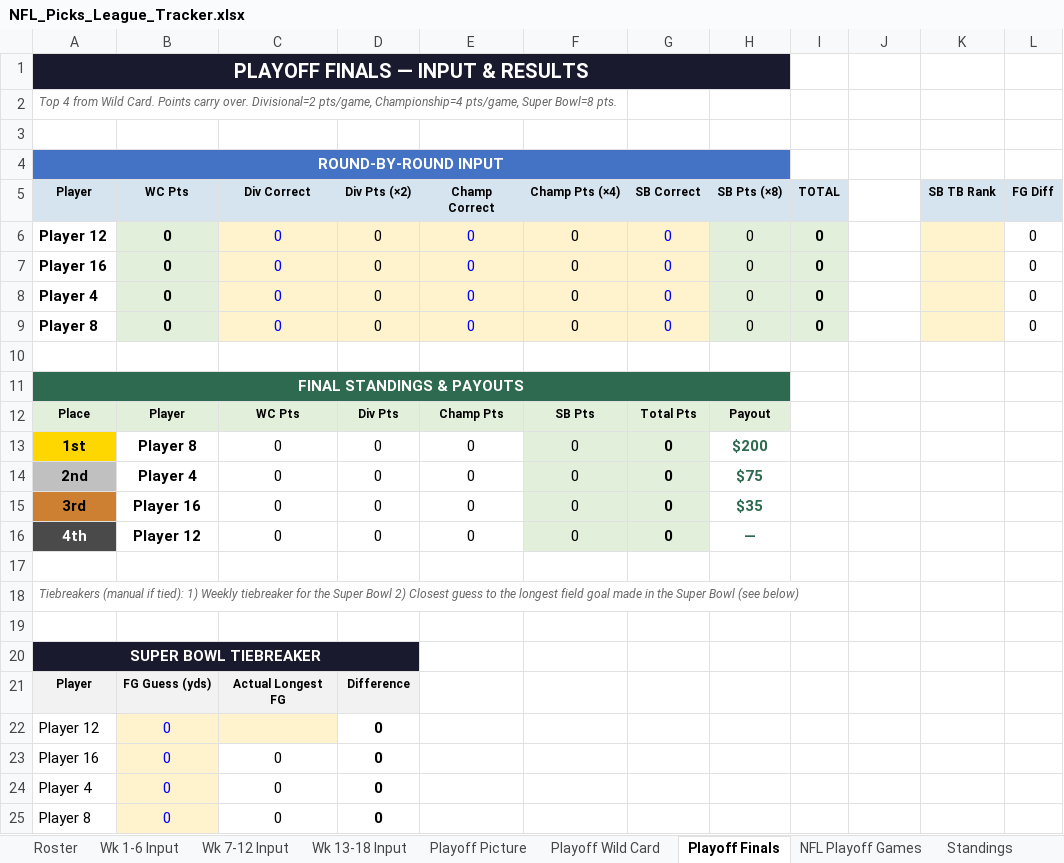
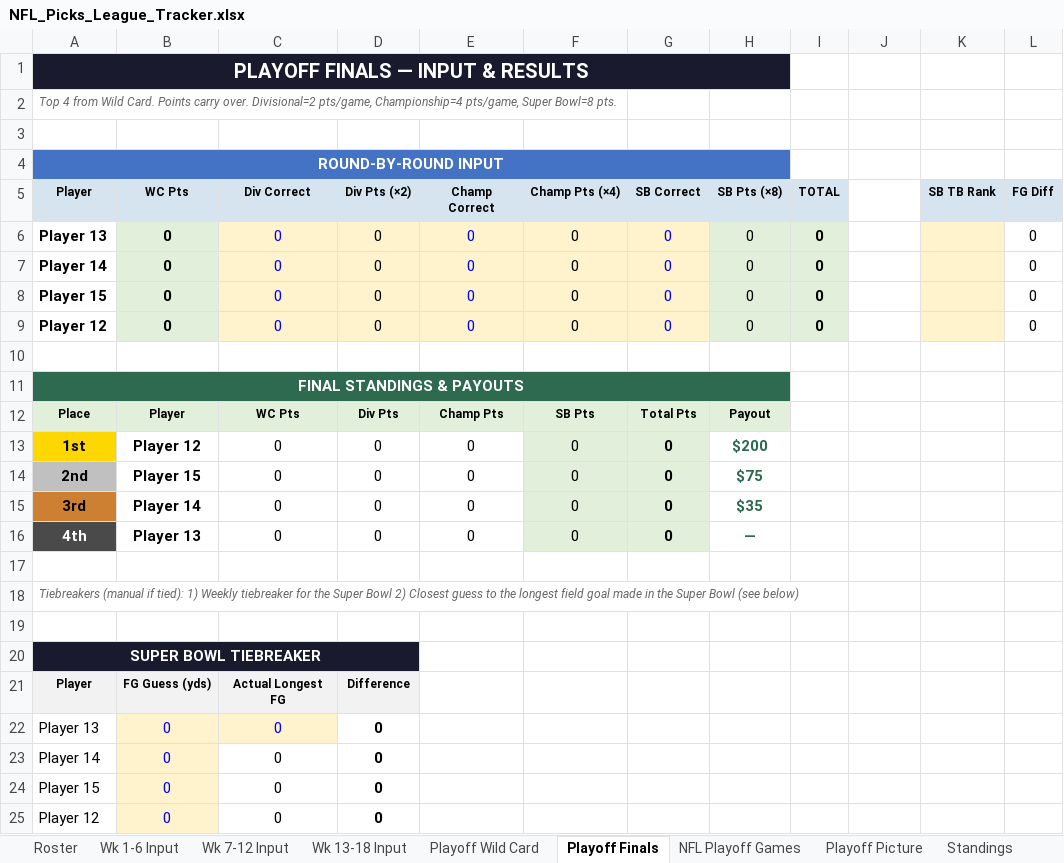
Before and after one commit to eloeser-1147/NFL-Picks-League, an Excel workbook: NFL_Picks_League_Tracker.xlsx, sheet Playoff Finals, drawn as a sheet; values as stored, in another font and other column widths than the file's, no borders; removed rows and columns are numbered as before the commit, all else as after; the diff names each change by its address in the sheet, - before the commit and + after, or states it on an @@ line.

```diff
--- a/NFL_Picks_League_Tracker.xlsx (sheet Playoff Finals)
+++ b/NFL_Picks_League_Tracker.xlsx (sheet Playoff Finals)
@@ sheet tab order changed: Roster | Wk 1-6 Input | Wk 7-12 Input | Wk 13-18 Input | Playoff Wild Card | Playoff Finals | NFL Playoff Games | Playoff Picture | Standings @@
+row 6: Player 13 | 0 | 0 | 0 | 0 | 0 | 0 | 0 | 0 | 10010000 |  | 0
+row 7: Player 14 | 0 | 0 | 0 | 0 | 0 | 0 | 0 | 0 | 10010000 |  | 0
+row 8: Player 15 | 0 | 0 | 0 | 0 | 0 | 0 | 0 | 0 | 10010000 |  | 0
-row 7: Player 16 | 0 | 0 | 0 | 0 | 0 | 0 | 0 | 0 | 10010000 |  | 0
-row 8: Player 4 | 0 | 0 | 0 | 0 | 0 | 0 | 0 | 0 | 10010000 |  | 0
-row 9: Player 8 | 0 | 0 | 0 | 0 | 0 | 0 | 0 | 0 | 10010000 |  | 0
-B13 (WC Pts): Player 8
+B13 (WC Pts): Player 12
-B14 (WC Pts): Player 4
+B14 (WC Pts): Player 15
-B15 (WC Pts): Player 16
+B15 (WC Pts): Player 14
-B16 (WC Pts): Player 12
+B16 (WC Pts): Player 13
-A22 (Player): Player 12
+A22 (Player): Player 13
-C22 (Div Correct): (empty)
+C22 (Div Correct): 0
-A23 (Player): Player 16
+A23 (Player): Player 14
-A24 (Player): Player 4
+A24 (Player): Player 15
-A25 (Player): Player 8
+A25 (Player): Player 12
```
Also changed, not shown: sheet Playoff Wild Card, sheet Playoff Picture, sheet NFL Playoff Games, sheet Standings, sheet Helper, sheet Wk 13-18 Input, formulas that keep their value, 1 other file.
